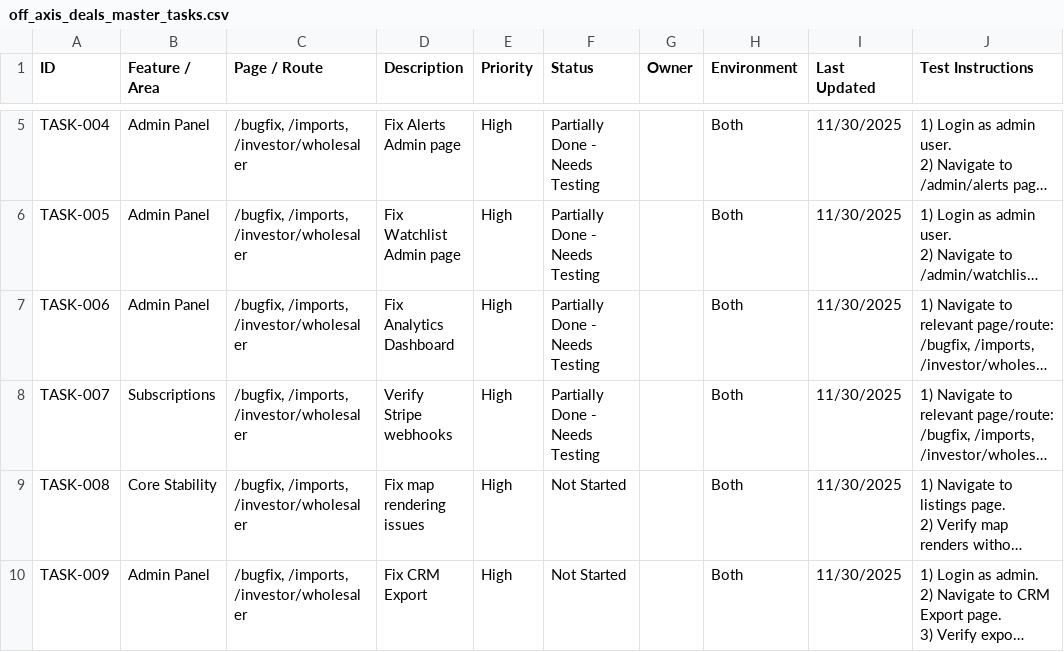
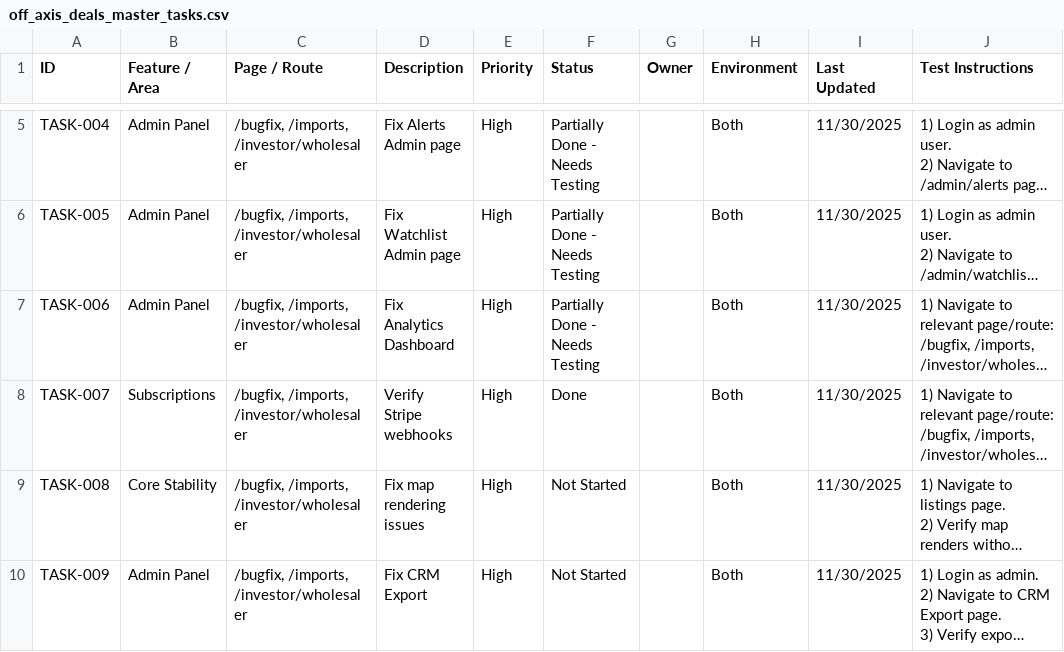
Before and after one commit to russellquealy-cloud/dealflow, a CSV file: docs/off_axis_deals_master_tasks.csv, drawn as a sheet; only a part is shown, gaps mark what is left out; long unchanged cells end in …; the diff names each change by its address in the sheet, - before the commit and + after, or states it on an @@ line.

```diff
--- a/docs/off_axis_deals_master_tasks.csv
+++ b/docs/off_axis_deals_master_tasks.csv
-F8 (Status): Partially Done - Needs Testing
+F8 (Status): Done
```
Also changed, not shown: 11 other files.
